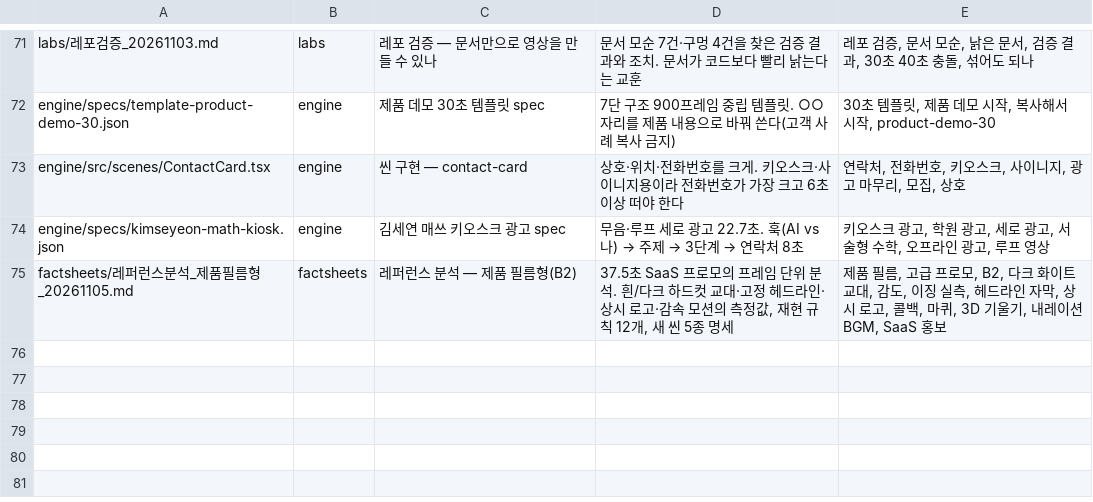
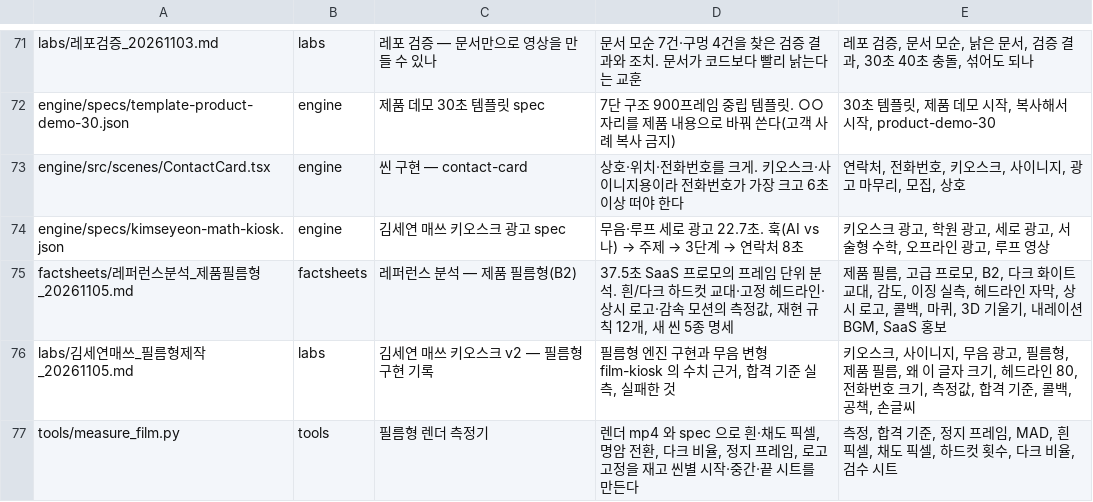
Before and after one commit to doxzn-commits/hopevideogenius, a TSV file: tools/index_seed.tsv, drawn as a sheet; only a part is shown, gaps mark what is left out.

```diff
--- a/tools/index_seed.tsv
+++ b/tools/index_seed.tsv
@@ -75 +75,3 @@ engine/specs/kimseyeon-math-kiosk.json	engine	김세연 매쓰 키오스크 광
 factsheets/레퍼런스분석_제품필름형_20261105.md	factsheets	레퍼런스 분석 — 제품 필름형(B2)	37.5초 SaaS 프로모의 프레임 단위 분석. 흰/다크 하드컷 교대·고정 헤드라인·상시 로고·감속 모션의 측정값, 재현 규칙 12개, 새 씬 5종 명세	제품 필름, 고급 프로모, B2, 다크 화이트 교대, 감도, 이징 실측, 헤드라인 자막, 상시 로고, 콜백, 마퀴, 3D 기울기, 내레이션 BGM, SaaS 홍보
+labs/김세연매쓰_필름형제작_20261105.md	labs	김세연 매쓰 키오스크 v2 — 필름형 구현 기록	필름형 엔진 구현과 무음 변형 film-kiosk 의 수치 근거, 합격 기준 실측, 실패한 것	키오스크, 사이니지, 무음 광고, 필름형, 제품 필름, 왜 이 글자 크기, 헤드라인 80, 전화번호 크기, 측정값, 합격 기준, 콜백, 공책, 손글씨
+tools/measure_film.py	tools	필름형 렌더 측정기	렌더 mp4 와 spec 으로 흰·채도 픽셀, 명암 전환, 다크 비율, 정지 프레임, 로고 고정을 재고 씬별 시작·중간·끝 시트를 만든다	측정, 합격 기준, 정지 프레임, MAD, 흰 픽셀, 채도 픽셀, 하드컷 횟수, 다크 비율, 검수 시트
```
Also changed, not shown: 37 other files.
